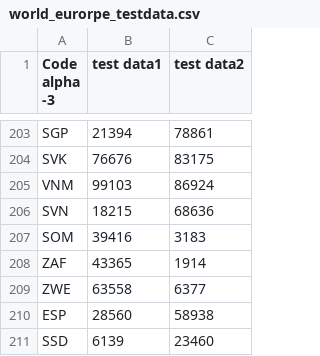
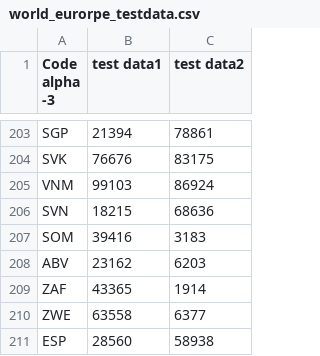
Before and after one commit to guiraudjb/PLUME, a CSV file: jeu données test/world_eurorpe_testdata.csv, drawn as a sheet; only a part is shown, gaps mark what is left out; the shorter side is filled out with more unchanged rows.

Commit message:
warzone and somaliland

```diff
--- a/jeu données test/world_eurorpe_testdata.csv
+++ b/jeu données test/world_eurorpe_testdata.csv
@@ -209,2 +209,3 @@ SVN,18215,68636
 SOM,39416,3183
+ABV,23162,6203
 ZAF,43365,1914
```
